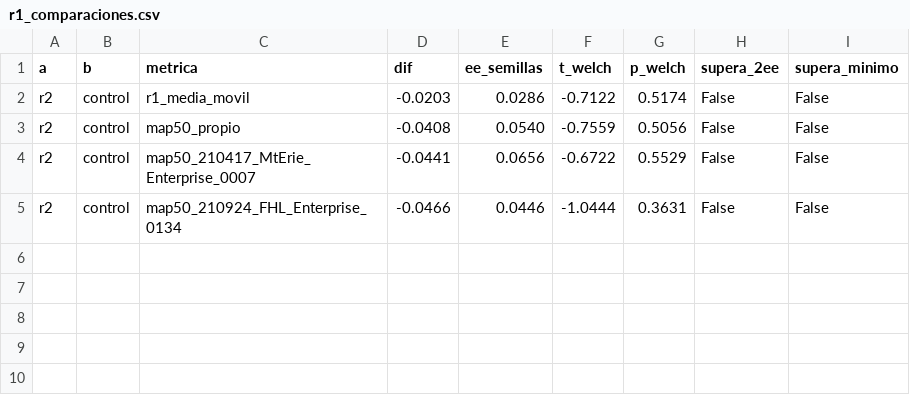
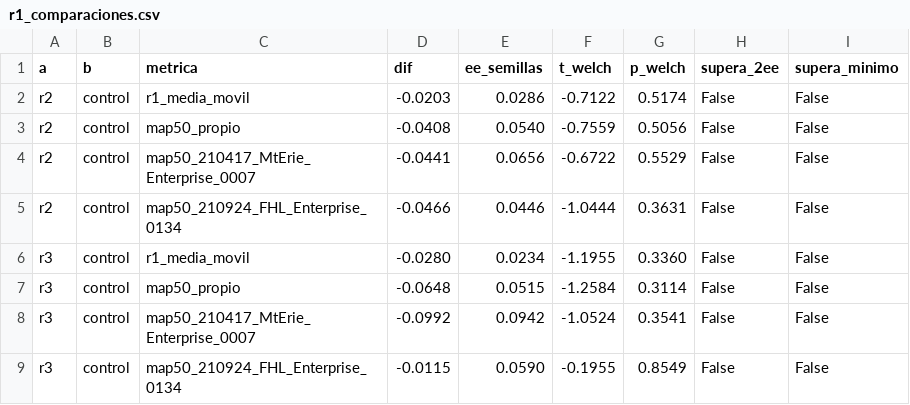
Before and after one commit to TonyHanx/sar-fusion-wisard, a CSV file: reports/fase9/r1_comparaciones.csv, drawn as a sheet.

```diff
--- a/reports/fase9/r1_comparaciones.csv
+++ b/reports/fase9/r1_comparaciones.csv
@@ -5 +5,5 @@ r2,control,map50_210417_MtErie_Enterprise_0007,-0.0441,0.0656,-0.6722,0.5529,Fal
 r2,control,map50_210924_FHL_Enterprise_0134,-0.0466,0.0446,-1.0444,0.3631,False,False
+r3,control,r1_media_movil,-0.0280,0.0234,-1.1955,0.3360,False,False
+r3,control,map50_propio,-0.0648,0.0515,-1.2584,0.3114,False,False
+r3,control,map50_210417_MtErie_Enterprise_0007,-0.0992,0.0942,-1.0524,0.3541,False,False
+r3,control,map50_210924_FHL_Enterprise_0134,-0.0115,0.0590,-0.1955,0.8549,False,False
```
Also changed, not shown: reports/bitacora.csv, reports/fase9/r1_corridas.csv, 3 other files.
